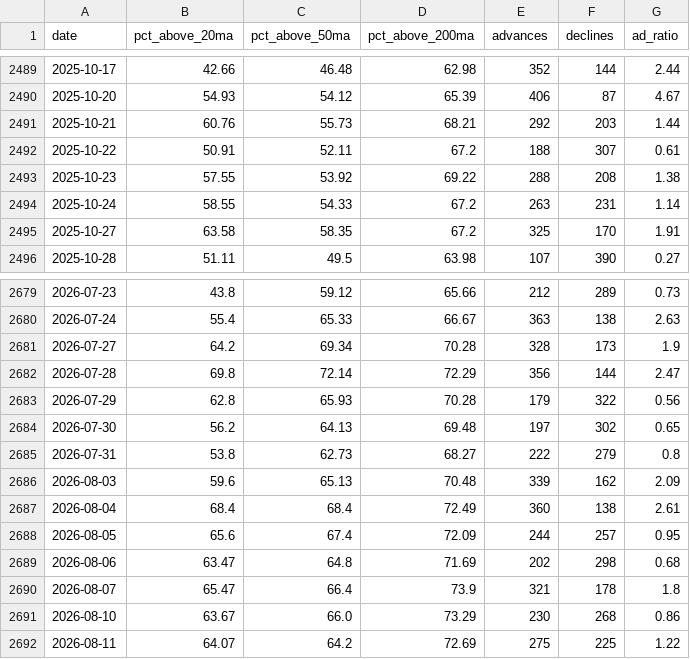
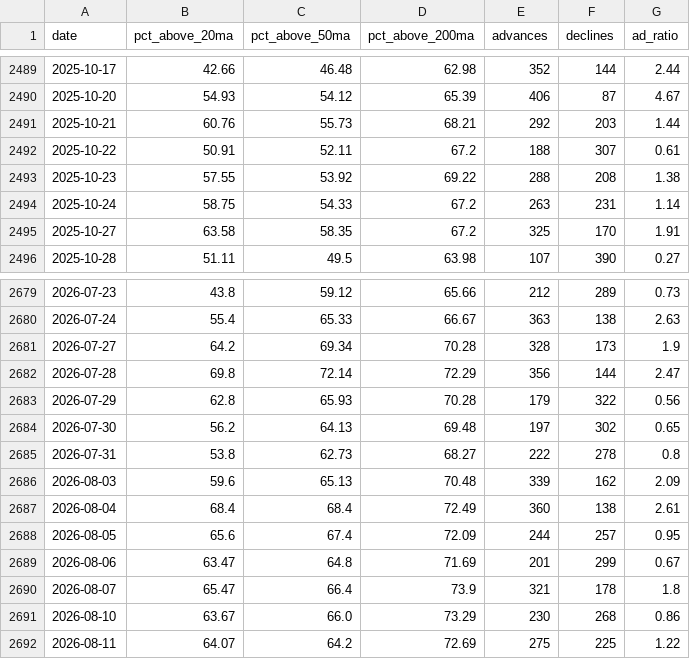
Before and after one commit to JiananZhao/html, a CSV file: market_breadth.csv, drawn as a sheet; only a part is shown, gaps mark what is left out.

```diff
--- a/market_breadth.csv
+++ b/market_breadth.csv
@@ -2493,3 +2493,3 @@ date,pct_above_20ma,pct_above_50ma,pct_above_200ma,advances,declines,ad_ratio
 2025-10-23,57.55,53.92,69.22,288,208,1.38
-2025-10-24,58.55,54.33,67.2,263,231,1.14
+2025-10-24,58.75,54.33,67.2,263,231,1.14
 2025-10-27,63.58,58.35,67.2,325,170,1.91
@@ -2684,3 +2684,3 @@ date,pct_above_20ma,pct_above_50ma,pct_above_200ma,advances,declines,ad_ratio
 2026-07-30,56.2,64.13,69.48,197,302,0.65
-2026-07-31,53.8,62.73,68.27,222,279,0.8
+2026-07-31,53.8,62.73,68.27,222,278,0.8
 2026-08-03,59.6,65.13,70.48,339,162,2.09
@@ -2688,3 +2688,3 @@ date,pct_above_20ma,pct_above_50ma,pct_above_200ma,advances,declines,ad_ratio
 2026-08-05,65.6,67.4,72.09,244,257,0.95
-2026-08-06,63.47,64.8,71.69,202,298,0.68
+2026-08-06,63.47,64.8,71.69,201,299,0.67
 2026-08-07,65.47,66.4,73.9,321,178,1.8
```
